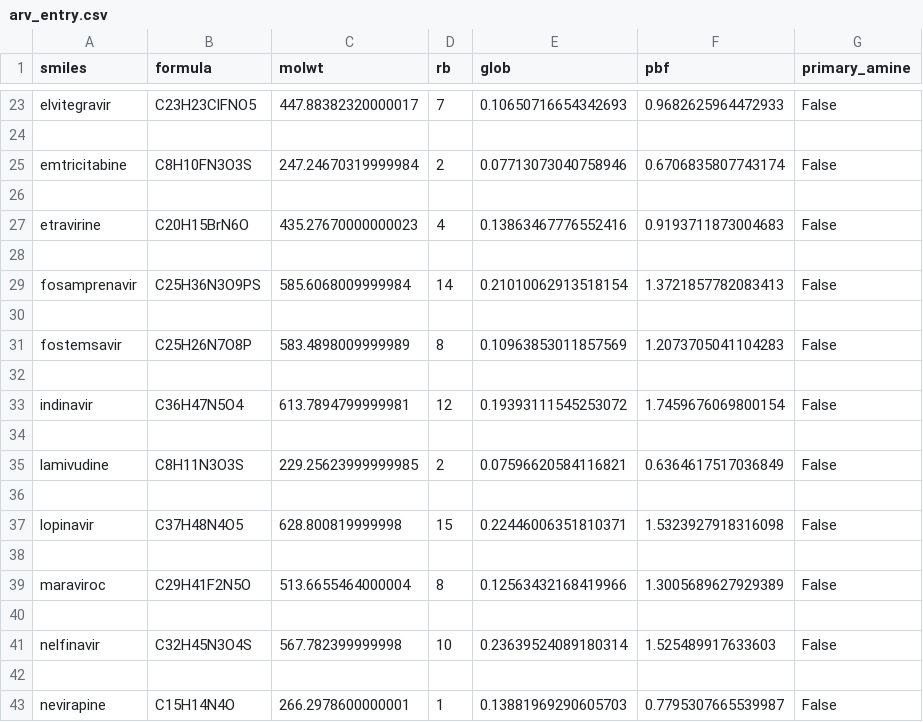
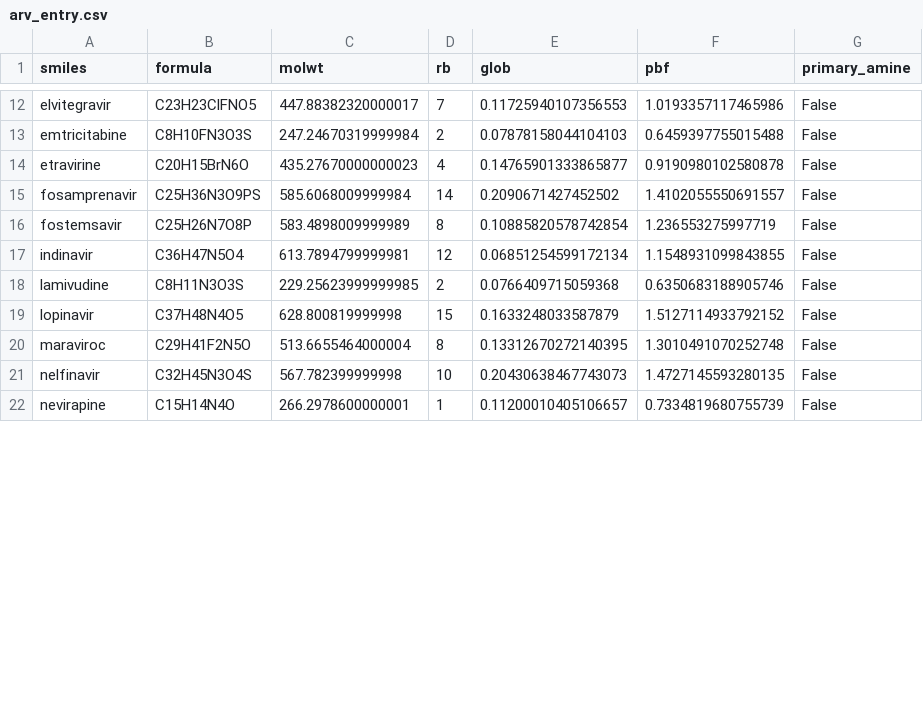
Before and after one commit to ersilia-os/ai2050-mtb-penetration, a CSV file: output/results/arv_entry.csv, drawn as a sheet; only a part is shown, gaps mark what is left out; removed rows and columns are numbered as before the commit, all else as after; the diff covers the shown part only; the diff names each change by its address in the sheet, - before the commit and + after, or states it on an @@ line.

```diff
--- a/output/results/arv_entry.csv
+++ b/output/results/arv_entry.csv
-E12 (glob): 0.10650716654342693
+E12 (glob): 0.11725940107356553
-F12 (pbf): 0.9682625964472933
+F12 (pbf): 1.0193357117465986
-row 24: (empty)
-E13 (glob): 0.07713073040758946
+E13 (glob): 0.07878158044104103
-F13 (pbf): 0.6706835807743174
+F13 (pbf): 0.6459397755015488
-row 26: (empty)
-E14 (glob): 0.13863467776552416
+E14 (glob): 0.14765901333865877
-F14 (pbf): 0.9193711873004683
+F14 (pbf): 0.9190980102580878
-row 28: (empty)
-E15 (glob): 0.21010062913518154
+E15 (glob): 0.2090671427452502
-F15 (pbf): 1.3721857782083413
+F15 (pbf): 1.4102055550691557
-row 30: (empty)
-E16 (glob): 0.10963853011857569
+E16 (glob): 0.10885820578742854
-F16 (pbf): 1.2073705041104283
+F16 (pbf): 1.236553275997719
-row 32: (empty)
-E17 (glob): 0.19393111545253072
+E17 (glob): 0.06851254599172134
-F17 (pbf): 1.7459676069800154
+F17 (pbf): 1.1548931099843855
-row 34: (empty)
-E18 (glob): 0.07596620584116821
+E18 (glob): 0.0766409715059368
-F18 (pbf): 0.6364617517036849
+F18 (pbf): 0.6350683188905746
-row 36: (empty)
-E19 (glob): 0.22446006351810371
+E19 (glob): 0.1633248033587879
-F19 (pbf): 1.5323927918316098
+F19 (pbf): 1.5127114933792152
-row 38: (empty)
-E20 (glob): 0.12563432168419966
+E20 (glob): 0.13312670272140395
-F20 (pbf): 1.3005689627929389
+F20 (pbf): 1.3010491070252748
-row 40: (empty)
-E21 (glob): 0.23639524089180314
+E21 (glob): 0.20430638467743073
-F21 (pbf): 1.525489917633603
+F21 (pbf): 1.4727145593280135
-row 42: (empty)
-E22 (glob): 0.13881969290605703
+E22 (glob): 0.11200010405106657
-F22 (pbf): 0.7795307665539987
+F22 (pbf): 0.7334819680755739
```
Also changed, not shown: 20 removed rows and 38 edited cells elsewhere in this file, data/raw/coad_drugs.csv, output/results/allpreds.csv, 30 other files.
